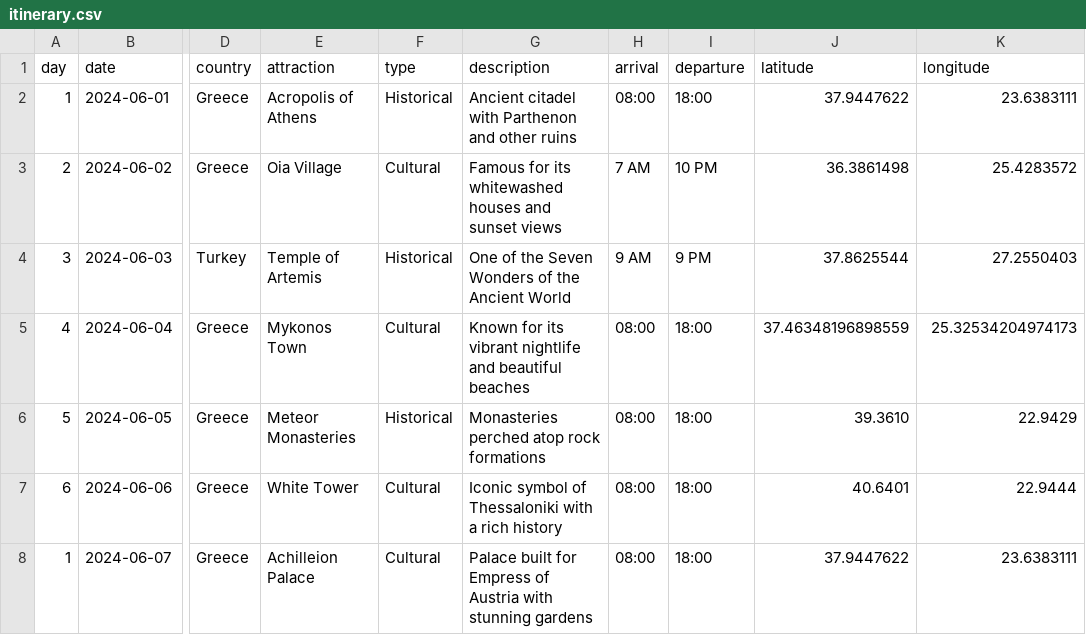
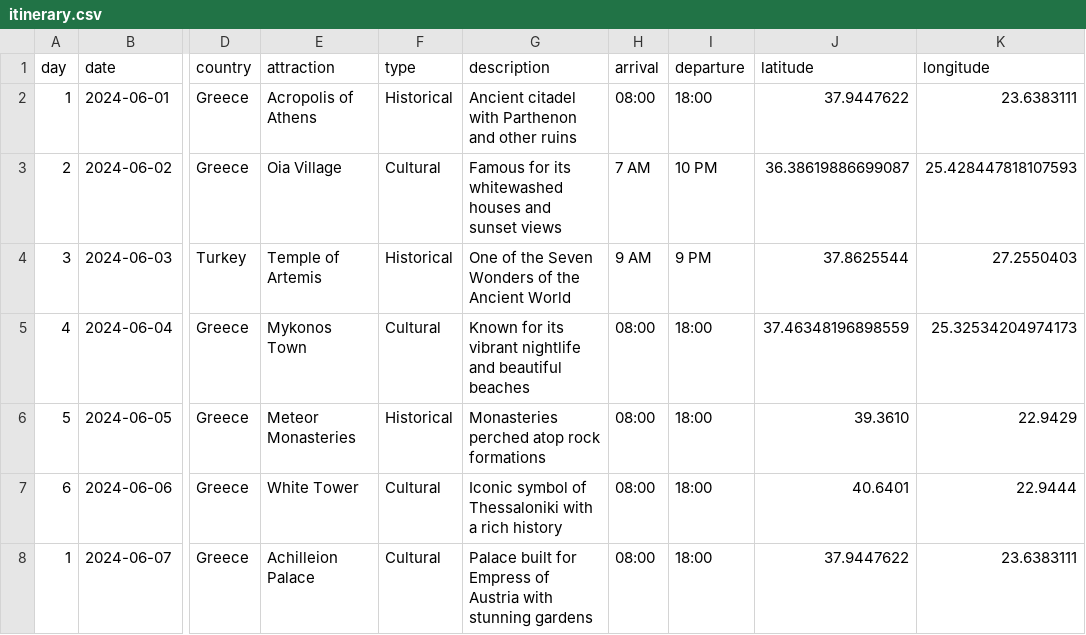
Before and after one commit to vishugp/Trip, a CSV file: data/itinerary.csv, drawn as a sheet; only a part is shown, gaps mark what is left out; the diff names each change by its address in the sheet, - before the commit and + after, or states it on an @@ line.

```diff
--- a/data/itinerary.csv
+++ b/data/itinerary.csv
-J3 (latitude): 36.3861498
+J3 (latitude): 36.38619886699087
-K3 (longitude): 25.4283572
+K3 (longitude): 25.428447818107593
```
Also changed, not shown: 3 other files.
